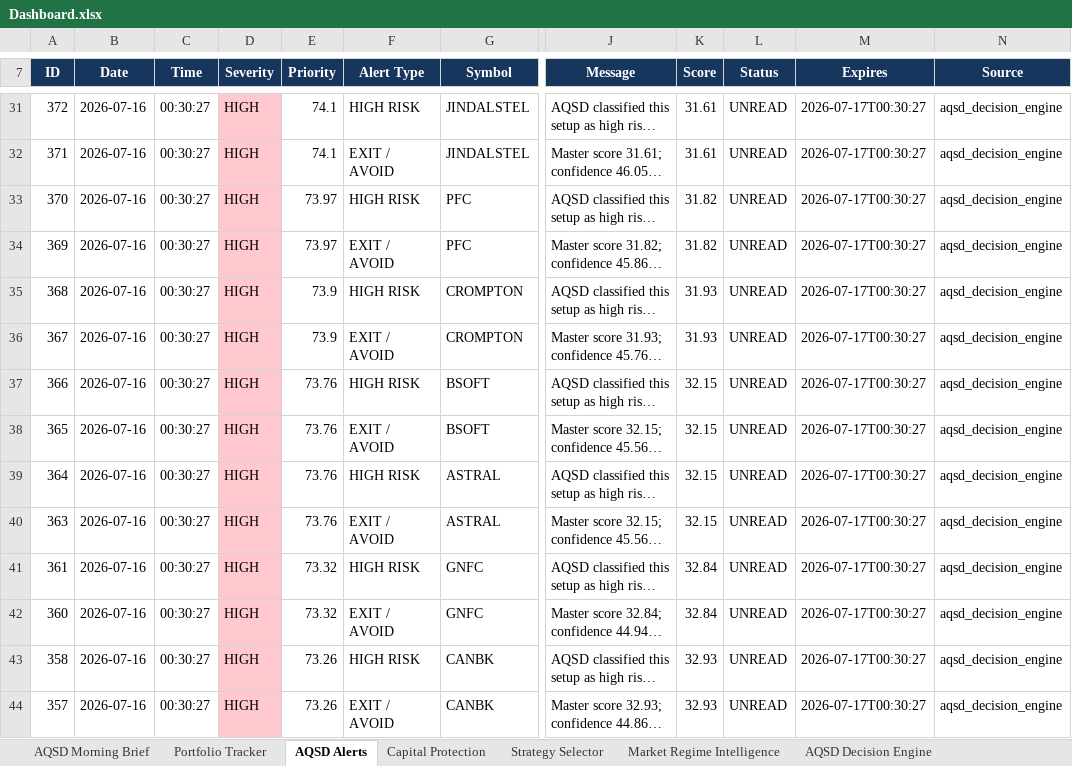
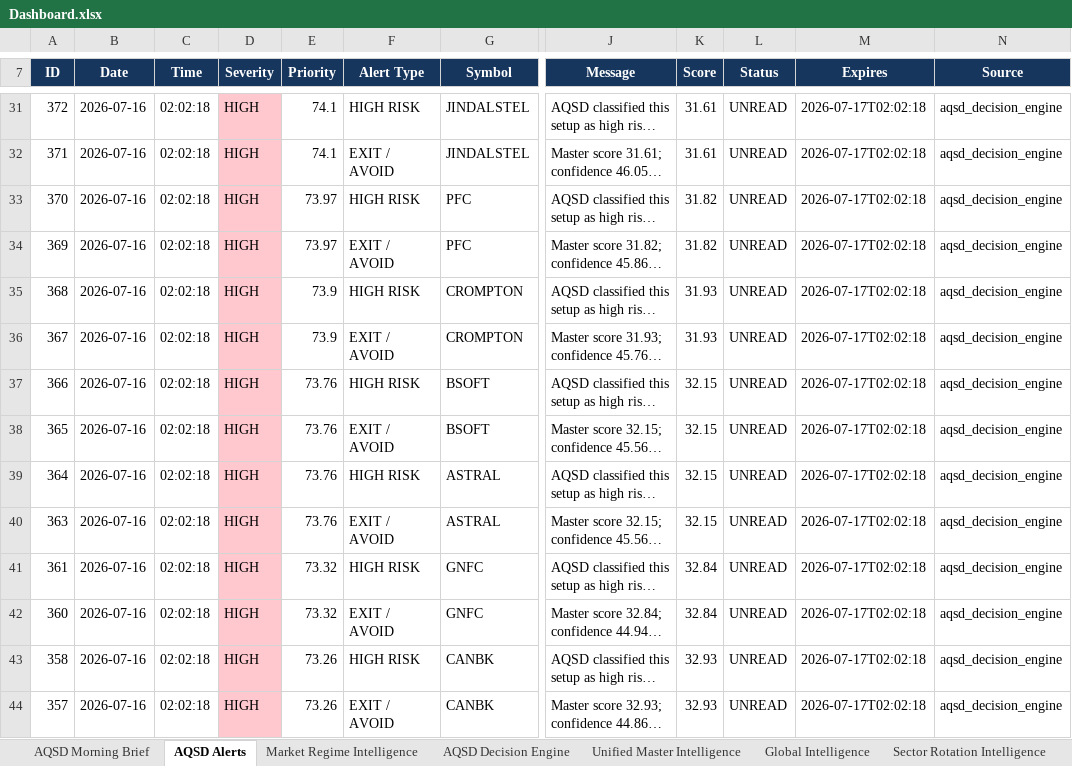
Before and after one commit to megha29875-ship-it/AQSD, an Excel workbook: Output/Dashboard.xlsx, sheet AQSD Alerts, drawn as a sheet; only a part is shown, gaps mark what is left out; long unchanged cells end in …; values as stored, in another font and other column widths than the file's, no borders; the diff covers the shown part only; the diff names each change by its address in the sheet, - before the commit and + after, or states it on an @@ line.

```diff
--- a/Output/Dashboard.xlsx (sheet AQSD Alerts)
+++ b/Output/Dashboard.xlsx (sheet AQSD Alerts)
-C31:C44 (Time): 00:30:27
+C31:C44 (Time): 02:02:18
-M31:M44 (Expires): 2026-07-17T00:30:27
+M31:M44 (Expires): 2026-07-17T02:02:18
```
Also changed, not shown: 445 edited cells elsewhere in this sheet, sheet AQSD Morning Brief, sheet Global Intelligence, sheet Market Regime Intelligence, sheet Sector Rotation Intelligence, sheet Market Breadth Intelligence, sheet Unified Master Intelligence, 2 more sheets, other sheet tabs, 1 other file.
